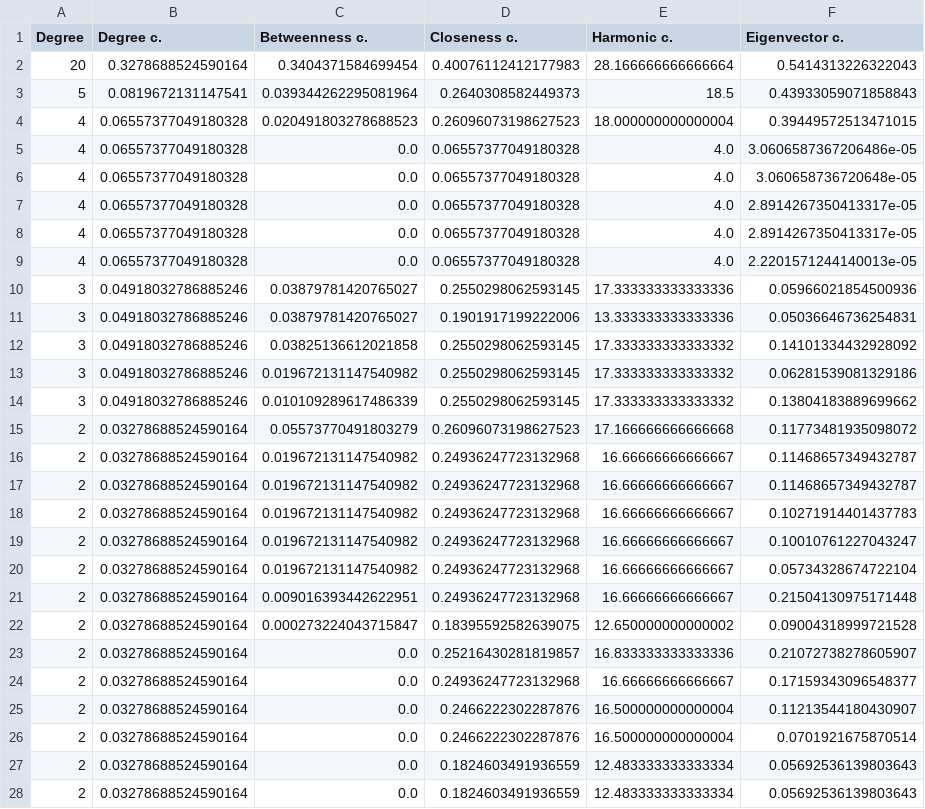
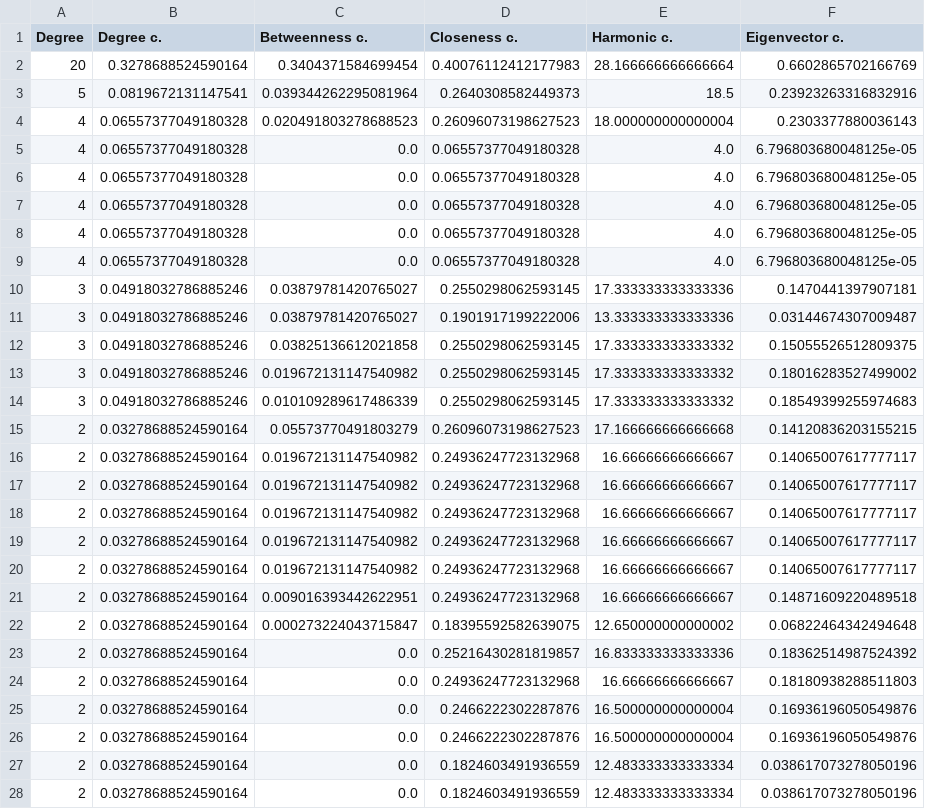
Before and after one commit to eliarizzetto/bg_net, a CSV file: caesar_net/out/centrality_measures.csv, drawn as a sheet; only a part is shown; the diff covers the shown part only.

```diff
--- a/caesar_net/out/centrality_measures.csv
+++ b/caesar_net/out/centrality_measures.csv
@@ -1,28 +1,28 @@
 Degree	Degree c.	Betweenness c.	Closeness c.	Harmonic c.	Eigenvector c.
-20	0.3278688524590164	0.3404371584699454	0.40076112412177983	28.166666666666664	0.5414313226322043
-5	0.0819672131147541	0.039344262295081964	0.2640308582449373	18.5	0.43933059071858843
-4	0.06557377049180328	0.020491803278688523	0.26096073198627523	18.000000000000004	0.39449572513471015
-4	0.06557377049180328	0.0	0.06557377049180328	4.0	3.0606587367206486e-05
-4	0.06557377049180328	0.0	0.06557377049180328	4.0	3.060658736720648e-05
-4	0.06557377049180328	0.0	0.06557377049180328	4.0	2.8914267350413317e-05
-4	0.06557377049180328	0.0	0.06557377049180328	4.0	2.8914267350413317e-05
-4	0.06557377049180328	0.0	0.06557377049180328	4.0	2.2201571244140013e-05
-3	0.04918032786885246	0.03879781420765027	0.2550298062593145	17.333333333333336	0.05966021854500936
-3	0.04918032786885246	0.03879781420765027	0.1901917199222006	13.333333333333336	0.05036646736254831
-3	0.04918032786885246	0.03825136612021858	0.2550298062593145	17.333333333333332	0.14101334432928092
-3	0.04918032786885246	0.019672131147540982	0.2550298062593145	17.333333333333332	0.06281539081329186
-3	0.04918032786885246	0.010109289617486339	0.2550298062593145	17.333333333333332	0.13804183889699662
-2	0.03278688524590164	0.05573770491803279	0.26096073198627523	17.166666666666668	0.11773481935098072
-2	0.03278688524590164	0.019672131147540982	0.24936247723132968	16.66666666666667	0.11468657349432787
-2	0.03278688524590164	0.019672131147540982	0.24936247723132968	16.66666666666667	0.11468657349432787
-2	0.03278688524590164	0.019672131147540982	0.24936247723132968	16.66666666666667	0.10271914401437783
-2	0.03278688524590164	0.019672131147540982	0.24936247723132968	16.66666666666667	0.10010761227043247
-2	0.03278688524590164	0.019672131147540982	0.24936247723132968	16.66666666666667	0.05734328674722104
-2	0.03278688524590164	0.009016393442622951	0.24936247723132968	16.66666666666667	0.21504130975171448
-2	0.03278688524590164	0.000273224043715847	0.18395592582639075	12.650000000000002	0.09004318999721528
-2	0.03278688524590164	0.0	0.25216430281819857	16.833333333333336	0.21072738278605907
-2	0.03278688524590164	0.0	0.24936247723132968	16.66666666666667	0.17159343096548377
-2	0.03278688524590164	0.0	0.2466222302287876	16.500000000000004	0.11213544180430907
-2	0.03278688524590164	0.0	0.2466222302287876	16.500000000000004	0.0701921675870514
-2	0.03278688524590164	0.0	0.1824603491936559	12.483333333333334	0.05692536139803643
-2	0.03278688524590164	0.0	0.1824603491936559	12.483333333333334	0.05692536139803643
+20	0.3278688524590164	0.3404371584699454	0.40076112412177983	28.166666666666664	0.6602865702166769
+5	0.0819672131147541	0.039344262295081964	0.2640308582449373	18.5	0.23923263316832916
+4	0.06557377049180328	0.020491803278688523	0.26096073198627523	18.000000000000004	0.2303377880036143
+4	0.06557377049180328	0.0	0.06557377049180328	4.0	6.796803680048125e-05
+4	0.06557377049180328	0.0	0.06557377049180328	4.0	6.796803680048125e-05
+4	0.06557377049180328	0.0	0.06557377049180328	4.0	6.796803680048125e-05
+4	0.06557377049180328	0.0	0.06557377049180328	4.0	6.796803680048125e-05
+4	0.06557377049180328	0.0	0.06557377049180328	4.0	6.796803680048125e-05
+3	0.04918032786885246	0.03879781420765027	0.2550298062593145	17.333333333333336	0.1470441397907181
+3	0.04918032786885246	0.03879781420765027	0.1901917199222006	13.333333333333336	0.03144674307009487
+3	0.04918032786885246	0.03825136612021858	0.2550298062593145	17.333333333333332	0.15055526512809375
+3	0.04918032786885246	0.019672131147540982	0.2550298062593145	17.333333333333332	0.18016283527499002
+3	0.04918032786885246	0.010109289617486339	0.2550298062593145	17.333333333333332	0.18549399255974683
+2	0.03278688524590164	0.05573770491803279	0.26096073198627523	17.166666666666668	0.14120836203155215
+2	0.03278688524590164	0.019672131147540982	0.24936247723132968	16.66666666666667	0.14065007617777117
+2	0.03278688524590164	0.019672131147540982	0.24936247723132968	16.66666666666667	0.14065007617777117
+2	0.03278688524590164	0.019672131147540982	0.24936247723132968	16.66666666666667	0.14065007617777117
+2	0.03278688524590164	0.019672131147540982	0.24936247723132968	16.66666666666667	0.14065007617777117
+2	0.03278688524590164	0.019672131147540982	0.24936247723132968	16.66666666666667	0.14065007617777117
+2	0.03278688524590164	0.009016393442622951	0.24936247723132968	16.66666666666667	0.14871609220489518
+2	0.03278688524590164	0.000273224043715847	0.18395592582639075	12.650000000000002	0.06822464342494648
+2	0.03278688524590164	0.0	0.25216430281819857	16.833333333333336	0.18362514987524392
+2	0.03278688524590164	0.0	0.24936247723132968	16.66666666666667	0.18180938288511803
+2	0.03278688524590164	0.0	0.2466222302287876	16.500000000000004	0.16936196050549876
+2	0.03278688524590164	0.0	0.2466222302287876	16.500000000000004	0.16936196050549876
+2	0.03278688524590164	0.0	0.1824603491936559	12.483333333333334	0.038617073278050196
+2	0.03278688524590164	0.0	0.1824603491936559	12.483333333333334	0.038617073278050196
```
Also changed, not shown: 35 edited cells elsewhere in this file, 43 other files.
